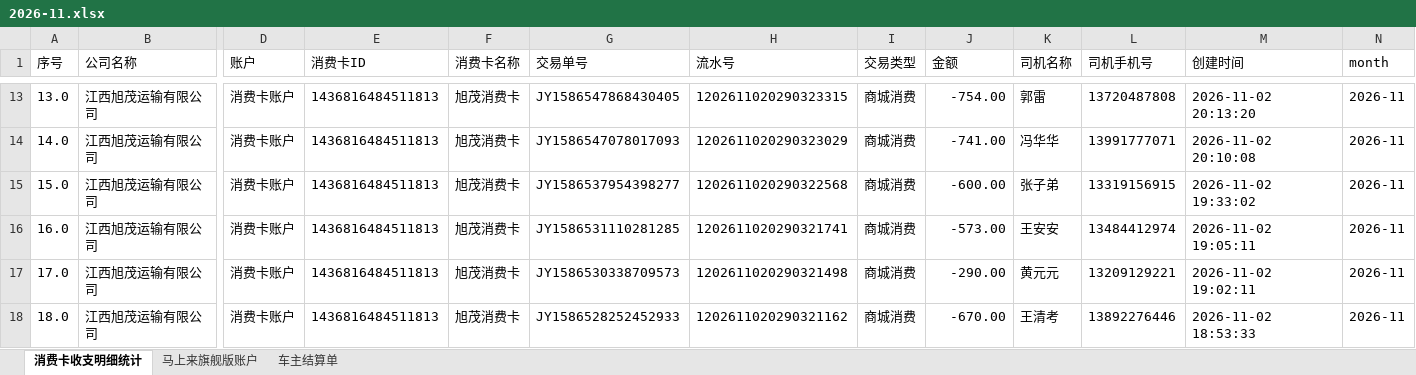
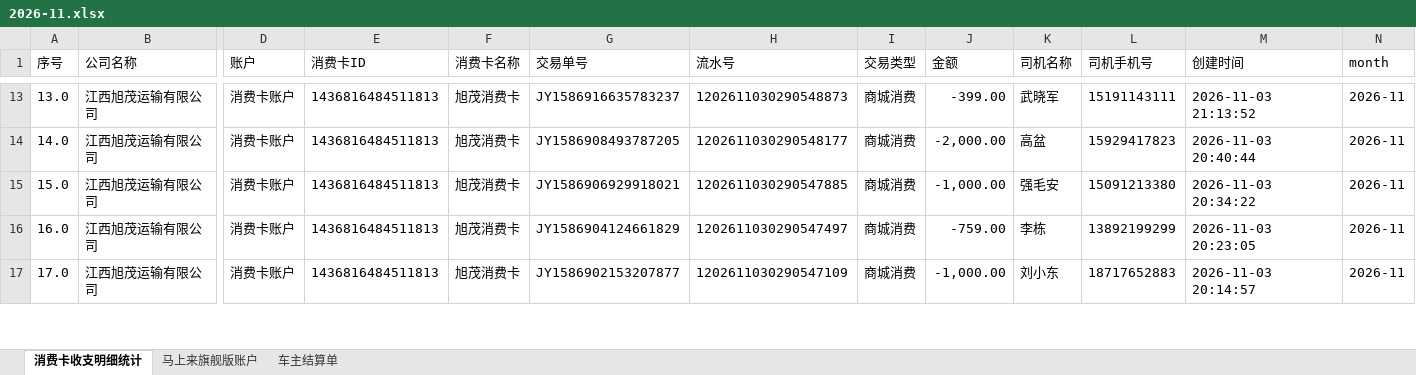
Before and after one commit to zhaoziwei11/workbench, an Excel workbook: exports/2026-11.xlsx, sheet 消费卡收支明细统计, drawn as a sheet; only a part is shown, gaps mark what is left out; values as stored, in another font and other column widths than the file's, no borders; removed rows and columns are numbered as before the commit, all else as after; rows hold the shown columns only; the diff covers the shown part only; the diff names each change by its address in the sheet, - before the commit and + after, or states it on an @@ line.

```diff
--- a/exports/2026-11.xlsx (sheet 消费卡收支明细统计)
+++ b/exports/2026-11.xlsx (sheet 消费卡收支明细统计)
-G13 (交易单号): JY1586547868430405
+G13 (交易单号): JY1586916635783237
-H13 (流水号): 1202611020290323315
+H13 (流水号): 1202611030290548873
-J13 (金额): -754.00
+J13 (金额): -399.00
-K13 (司机名称): 郭雷
+K13 (司机名称): 武晓军
-L13 (司机手机号): 13720487808
+L13 (司机手机号): 15191143111
-M13 (创建时间): 2026-11-02 20:13:20
+M13 (创建时间): 2026-11-03 21:13:52
-G14 (交易单号): JY1586547078017093
+G14 (交易单号): JY1586908493787205
-H14 (流水号): 1202611020290323029
+H14 (流水号): 1202611030290548177
-J14 (金额): -741.00
+J14 (金额): -2,000.00
-K14 (司机名称): 冯华华
+K14 (司机名称): 高盆
-L14 (司机手机号): 13991777071
+L14 (司机手机号): 15929417823
-M14 (创建时间): 2026-11-02 20:10:08
+M14 (创建时间): 2026-11-03 20:40:44
-G15 (交易单号): JY1586537954398277
+G15 (交易单号): JY1586906929918021
-H15 (流水号): 1202611020290322568
+H15 (流水号): 1202611030290547885
-J15 (金额): -600.00
+J15 (金额): -1,000.00
-K15 (司机名称): 张子弟
+K15 (司机名称): 强毛安
-L15 (司机手机号): 13319156915
+L15 (司机手机号): 15091213380
-M15 (创建时间): 2026-11-02 19:33:02
+M15 (创建时间): 2026-11-03 20:34:22
-G16 (交易单号): JY1586531110281285
+G16 (交易单号): JY1586904124661829
-H16 (流水号): 1202611020290321741
+H16 (流水号): 1202611030290547497
-J16 (金额): -573.00
+J16 (金额): -759.00
-K16 (司机名称): 王安安
+K16 (司机名称): 李栋
-L16 (司机手机号): 13484412974
+L16 (司机手机号): 13892199299
-M16 (创建时间): 2026-11-02 19:05:11
+M16 (创建时间): 2026-11-03 20:23:05
-G17 (交易单号): JY1586530338709573
+G17 (交易单号): JY1586902153207877
-H17 (流水号): 1202611020290321498
+H17 (流水号): 1202611030290547109
-J17 (金额): -290.00
+J17 (金额): -1,000.00
-K17 (司机名称): 黄元元
+K17 (司机名称): 刘小东
-L17 (司机手机号): 13209129221
+L17 (司机手机号): 18717652883
-M17 (创建时间): 2026-11-02 19:02:11
+M17 (创建时间): 2026-11-03 20:14:57
-row 18: 18.0 | 江西旭茂运输有限公司 | 消费卡账户 | 1436816484511813 | 旭茂消费卡 | JY1586528252452933 | 1202611020290321162 | 商城消费 | -670.00 | 王清考 | 13892276446 | 2026-11-02 18:53:33 | 2026-11
```
Also changed, not shown: 73 added rows, 2 removed rows and 505 edited cells elsewhere in this sheet, sheet 车主结算单, sheet 马上来旗舰版账户.
